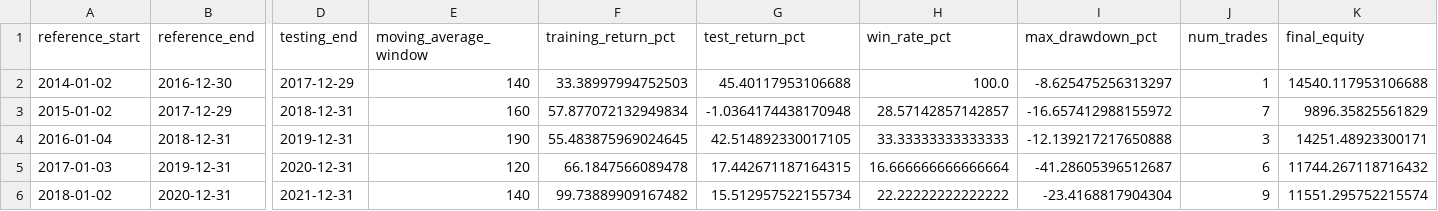
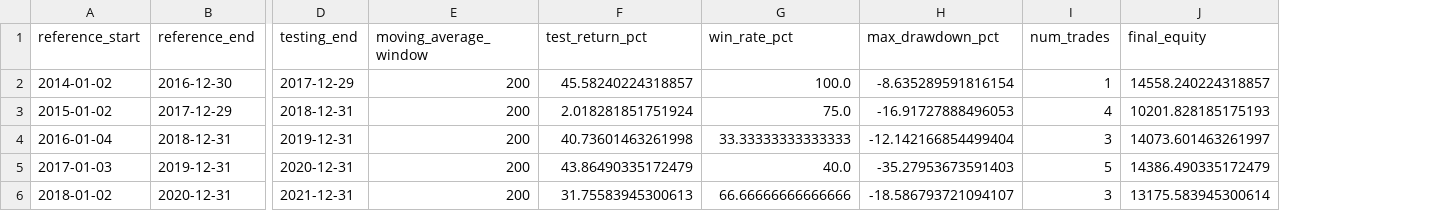
Before and after one commit to tbs7a2013areeb/Backtest-and-Forward-test-of-a-trading-stragy, a CSV file: output/walk_forward_summary.csv, drawn as a sheet; only a part is shown, gaps mark what is left out; removed rows and columns are numbered as before the commit, all else as after; the diff covers the shown part only; the diff names each change by its address in the sheet, - before the commit and + after, or states it on an @@ line.

```diff
--- a/output/walk_forward_summary.csv
+++ b/output/walk_forward_summary.csv
-column F (training_return_pct), rows 2-6: 33.38997994752503 | 57.877072132949834 | 55.483875969024645 | 66.1847566089478 | 99.73889909167482
-E2 (moving_average_window): 140
+E2 (moving_average_window): 200
-F2 (test_return_pct): 45.40117953106688
+F2 (test_return_pct): 45.58240224318857
-H2 (max_drawdown_pct): -8.625475256313297
+H2 (max_drawdown_pct): -8.635289591816154
-J2 (final_equity): 14540.117953106688
+J2 (final_equity): 14558.240224318857
-E3 (moving_average_window): 160
+E3 (moving_average_window): 200
-F3 (test_return_pct): -1.0364174438170948
+F3 (test_return_pct): 2.018281851751924
-G3 (win_rate_pct): 28.57142857142857
+G3 (win_rate_pct): 75.0
-H3 (max_drawdown_pct): -16.657412988155972
+H3 (max_drawdown_pct): -16.91727888496053
-I3 (num_trades): 7
+I3 (num_trades): 4
-J3 (final_equity): 9896.35825561829
+J3 (final_equity): 10201.828185175193
-E4 (moving_average_window): 190
+E4 (moving_average_window): 200
-F4 (test_return_pct): 42.514892330017105
+F4 (test_return_pct): 40.73601463261998
-H4 (max_drawdown_pct): -12.139217217650888
+H4 (max_drawdown_pct): -12.142166854499404
-J4 (final_equity): 14251.48923300171
+J4 (final_equity): 14073.601463261997
-E5 (moving_average_window): 120
+E5 (moving_average_window): 200
-F5 (test_return_pct): 17.442671187164315
+F5 (test_return_pct): 43.86490335172479
-G5 (win_rate_pct): 16.666666666666664
+G5 (win_rate_pct): 40.0
-H5 (max_drawdown_pct): -41.28605396512687
+H5 (max_drawdown_pct): -35.27953673591403
-I5 (num_trades): 6
+I5 (num_trades): 5
-J5 (final_equity): 11744.267118716432
+J5 (final_equity): 14386.490335172479
-E6 (moving_average_window): 140
+E6 (moving_average_window): 200
-F6 (test_return_pct): 15.512957522155734
+F6 (test_return_pct): 31.75583945300613
-G6 (win_rate_pct): 22.22222222222222
+G6 (win_rate_pct): 66.66666666666666
-H6 (max_drawdown_pct): -23.4168817904304
+H6 (max_drawdown_pct): -18.586793721094107
-I6 (num_trades): 9
+I6 (num_trades): 3
-J6 (final_equity): 11551.295752215574
+J6 (final_equity): 13175.583945300614
```
Also changed, not shown: 23 edited cells elsewhere in this file, output/walk_forward_combined_equity_curve.csv, 9 other files.
